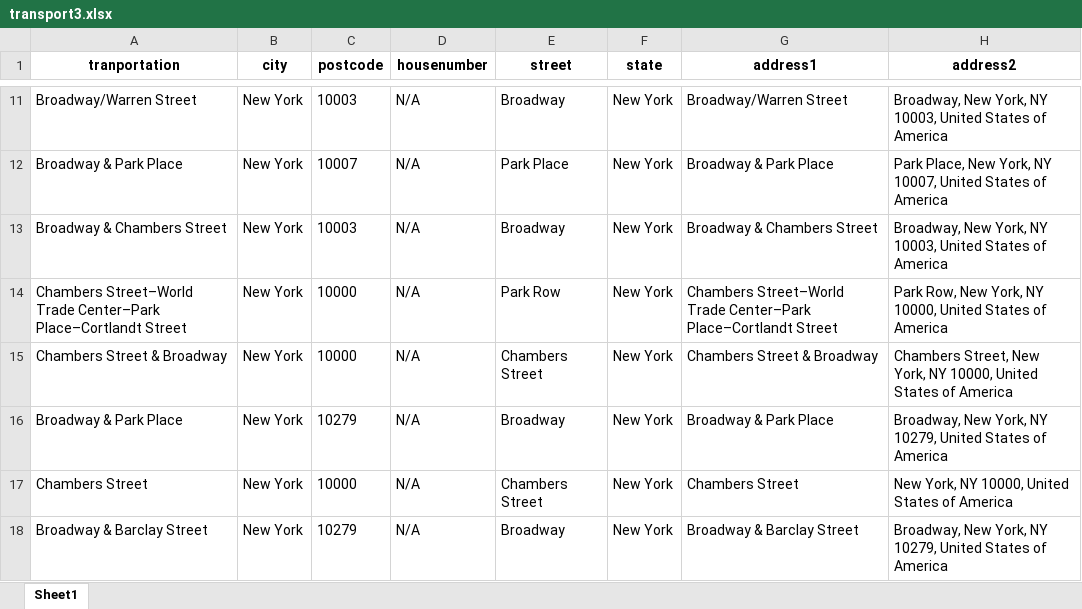
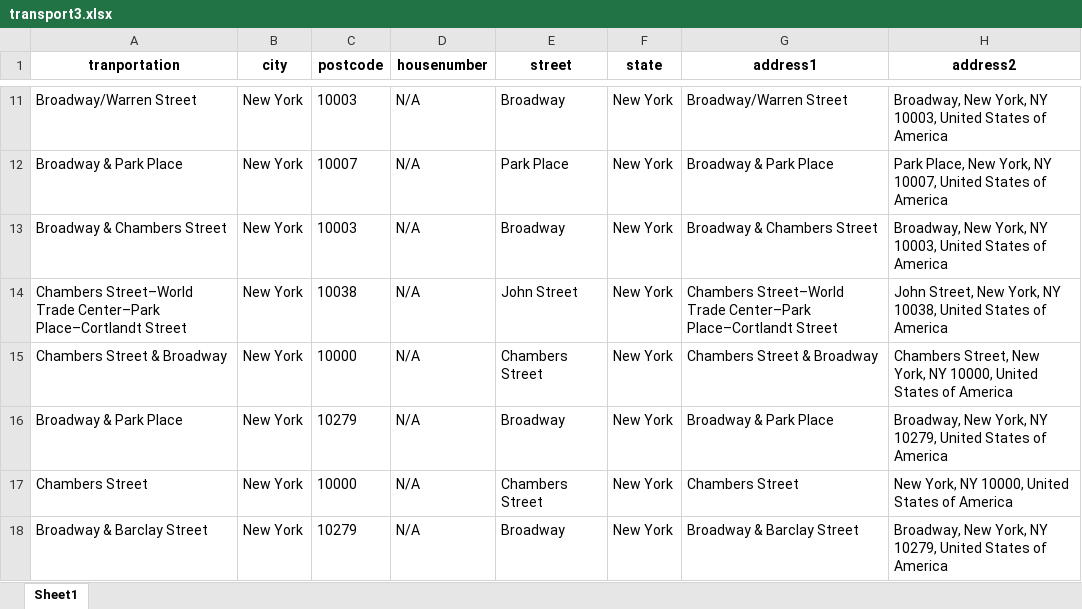
Before and after one commit to mvogel3/travel-guide-project3, an Excel workbook: Aumekubo/Old_files/transport3.xlsx, sheet Sheet1, drawn as a sheet; only a part is shown, gaps mark what is left out; values as stored, in another font and other column widths than the file's, no borders; the diff covers the shown part only; the diff names each change by its address in the sheet, - before the commit and + after, or states it on an @@ line.

```diff
--- a/Aumekubo/Old_files/transport3.xlsx (sheet Sheet1)
+++ b/Aumekubo/Old_files/transport3.xlsx (sheet Sheet1)
-C14 (postcode): 10000
+C14 (postcode): 10038
-E14 (street): Park Row
+E14 (street): John Street
-H14 (address2): Park Row, New York, NY 10000, United States…
+H14 (address2): John Street, New York, NY 10038, United States…
```
Also changed, not shown: 1 added row, 1 removed row and 24 edited cells elsewhere in this sheet, Aumekubo/Old_files/entertainment2.xlsx, Aumekubo/Old_files/hotels.xlsx, 11 other files.
